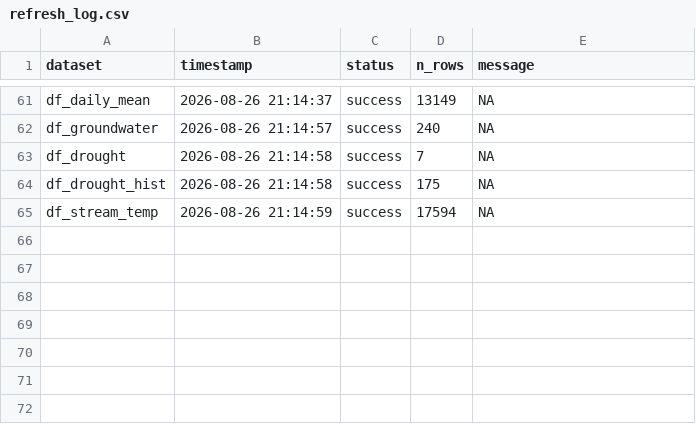
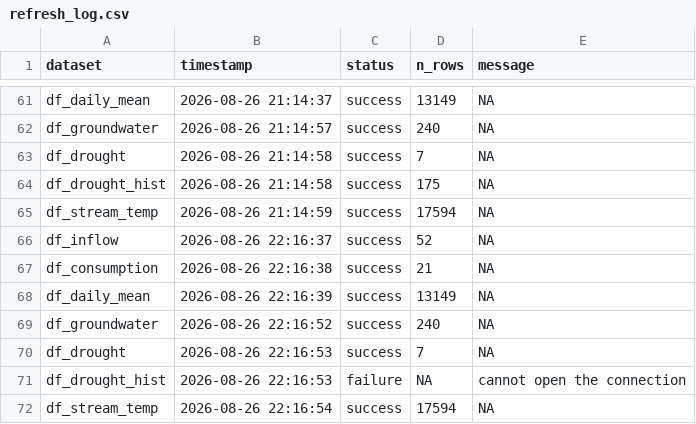
Before and after one commit to TOTA-git/TOTA-Water-Dashboard, a CSV file: data/cache/refresh_log.csv, drawn as a sheet; only a part is shown, gaps mark what is left out.

```diff
--- a/data/cache/refresh_log.csv
+++ b/data/cache/refresh_log.csv
@@ -71 +71,8 @@ df_drought_hist,2026-08-26 21:14:58,success,175,NA
 df_stream_temp,2026-08-26 21:14:59,success,17594,NA
+df_inflow,2026-08-26 22:16:37,success,52,NA
+df_consumption,2026-08-26 22:16:38,success,21,NA
+df_daily_mean,2026-08-26 22:16:39,success,13149,NA
+df_groundwater,2026-08-26 22:16:52,success,240,NA
+df_drought,2026-08-26 22:16:53,success,7,NA
+df_drought_hist,2026-08-26 22:16:53,failure,NA,cannot open the connection
+df_stream_temp,2026-08-26 22:16:54,success,17594,NA
```
